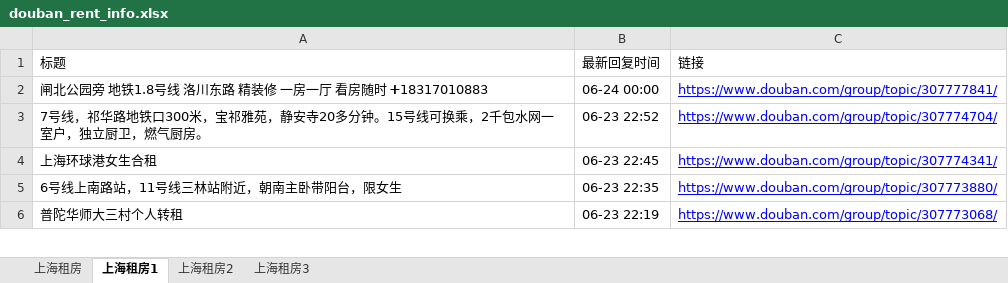
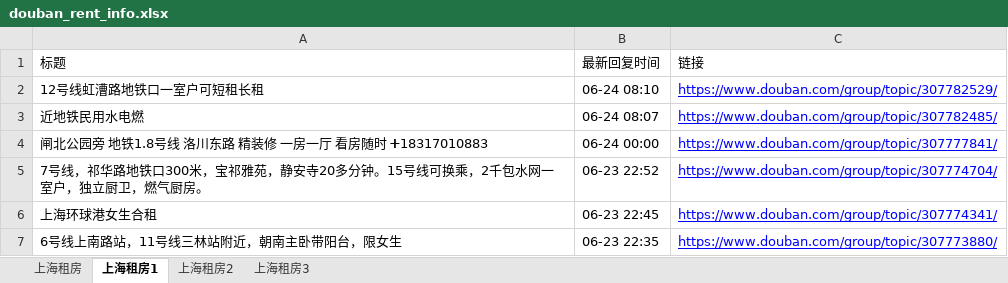
Before and after one commit to RyanShi0118/rent-info-crawler, an Excel workbook: douban_rent_info.xlsx, sheet 上海租房1, drawn as a sheet; only a part is shown; the shorter side is filled out with more unchanged rows; values as stored, in another font and other column widths than the file's, no borders; the diff names each change by its address in the sheet, - before the commit and + after, or states it on an @@ line.

```diff
--- a/douban_rent_info.xlsx (sheet 上海租房1)
+++ b/douban_rent_info.xlsx (sheet 上海租房1)
+row 2: 12号线虹漕路地铁口一室户可短租长租 | 06-24 08:10 | https://www.douban.com/group/topic/307782529/
+row 3: 近地铁民用水电燃 | 06-24 08:07 | https://www.douban.com/group/topic/307782485/
```
Also changed, not shown: sheet 上海租房, sheet 上海租房2, filtered_rent_info.xlsx, 1 other file.
